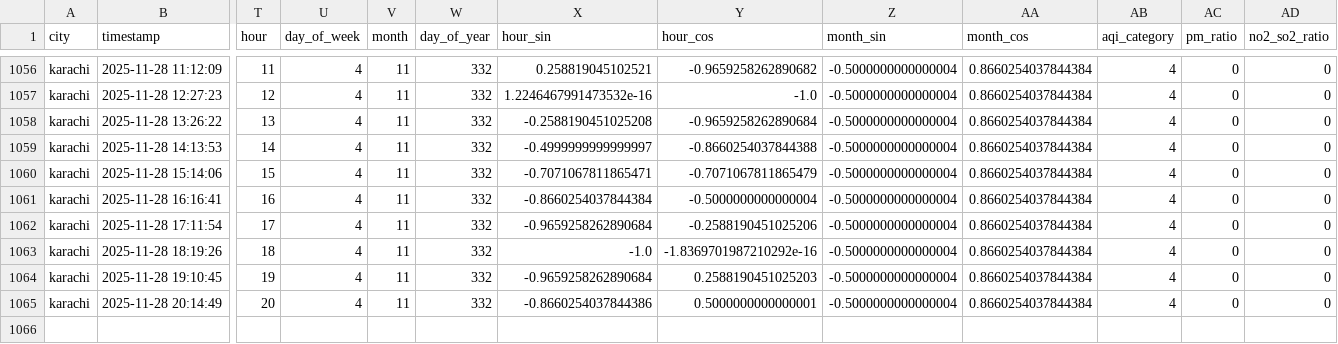
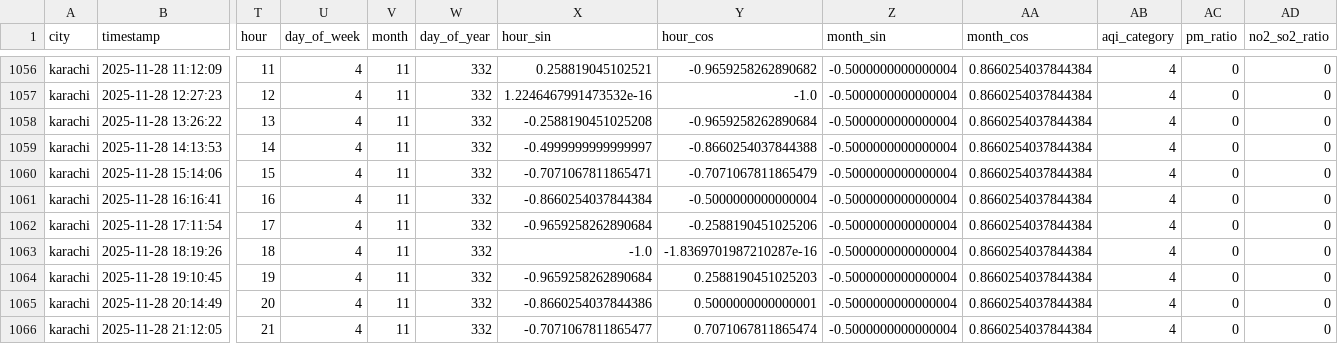
Before and after one commit to Kumkum-Wadhwani/aqi-karachi-predictor, a CSV file: feature_store/features/karachi_aqi.csv, drawn as a sheet; only a part is shown, gaps mark what is left out; rows hold the shown columns only; the diff names each change by its address in the sheet, - before the commit and + after, or states it on an @@ line.

```diff
--- a/feature_store/features/karachi_aqi.csv
+++ b/feature_store/features/karachi_aqi.csv
-Y1063 (hour_cos): -1.8369701987210292e-16
+Y1063 (hour_cos): -1.8369701987210287e-16
+row 1066: karachi | 2025-11-28 21:12:05 | 21 | 4 | 11 | 332 | -0.7071067811865477 | 0.7071067811865474 | -0.5000000000000004 | 0.8660254037844384 | 4 | 0 | 0
```
